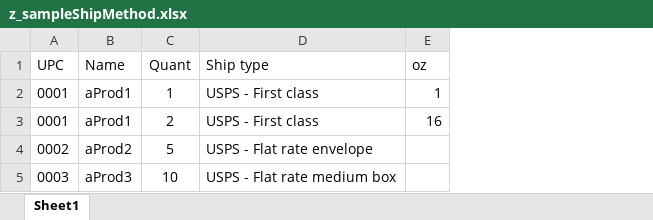
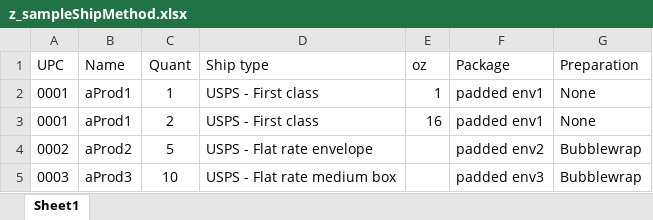
Before and after one commit to lhphancs/ebay-manager, an Excel workbook: mongodbInsertScript/placeShipMethodExcelFileHere/z_sampleShipMethod.xlsx, sheet Sheet1, drawn as a sheet; values as stored, in another font and other column widths than the file's, no borders; the diff names each change by its address in the sheet, - before the commit and + after, or states it on an @@ line.

Commit message:
Updated sample excel files for mongo insert

```diff
--- a/mongodbInsertScript/placeShipMethodExcelFileHere/z_sampleShipMethod.xlsx (sheet Sheet1)
+++ b/mongodbInsertScript/placeShipMethodExcelFileHere/z_sampleShipMethod.xlsx (sheet Sheet1)
+column F (Package), rows 2-5: padded env1 | padded env1 | padded env2 | padded env3
+column G (Preparation), rows 2-5: None | None | Bubblewrap | Bubblewrap
```
Also changed, not shown: mongodbInsertScript/placeWholesaleExcelFileHere/z_sampleExcelForScript.xlsx.
